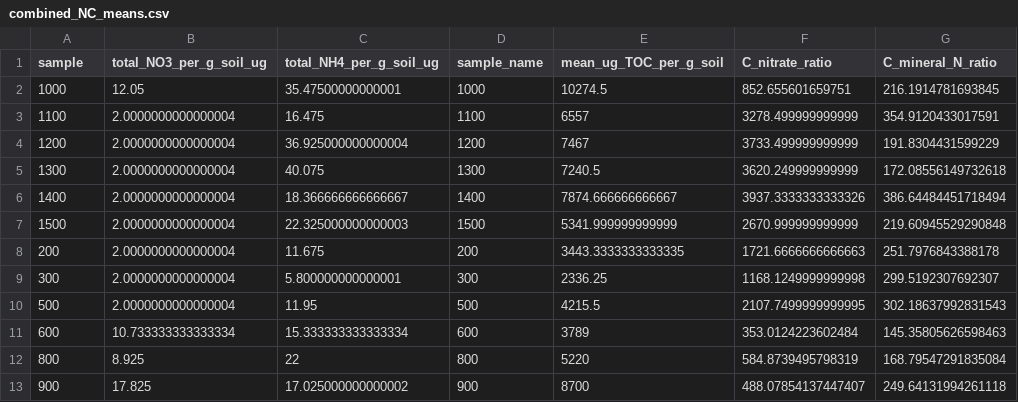
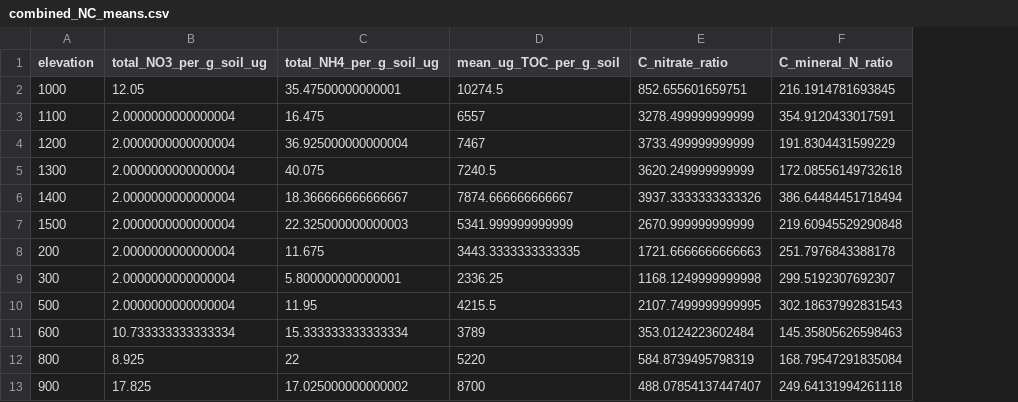
Before and after one commit to soilDNRA/bawbaw, a CSV file: combined_NC_means.csv, drawn as a sheet; the diff names each change by its address in the sheet, - before the commit and + after, or states it on an @@ line.

```diff
--- a/combined_NC_means.csv
+++ b/combined_NC_means.csv
-column D (sample_name), rows 2-13: 1000 | 1100 | 1200 | 1300 | 1400 | 1500 | 200 | 300 | 500 | 600 | 800 | 900
-A1: sample
+A1: elevation
```
Also changed, not shown: combined_NC_means.tsv, 2 other files.
